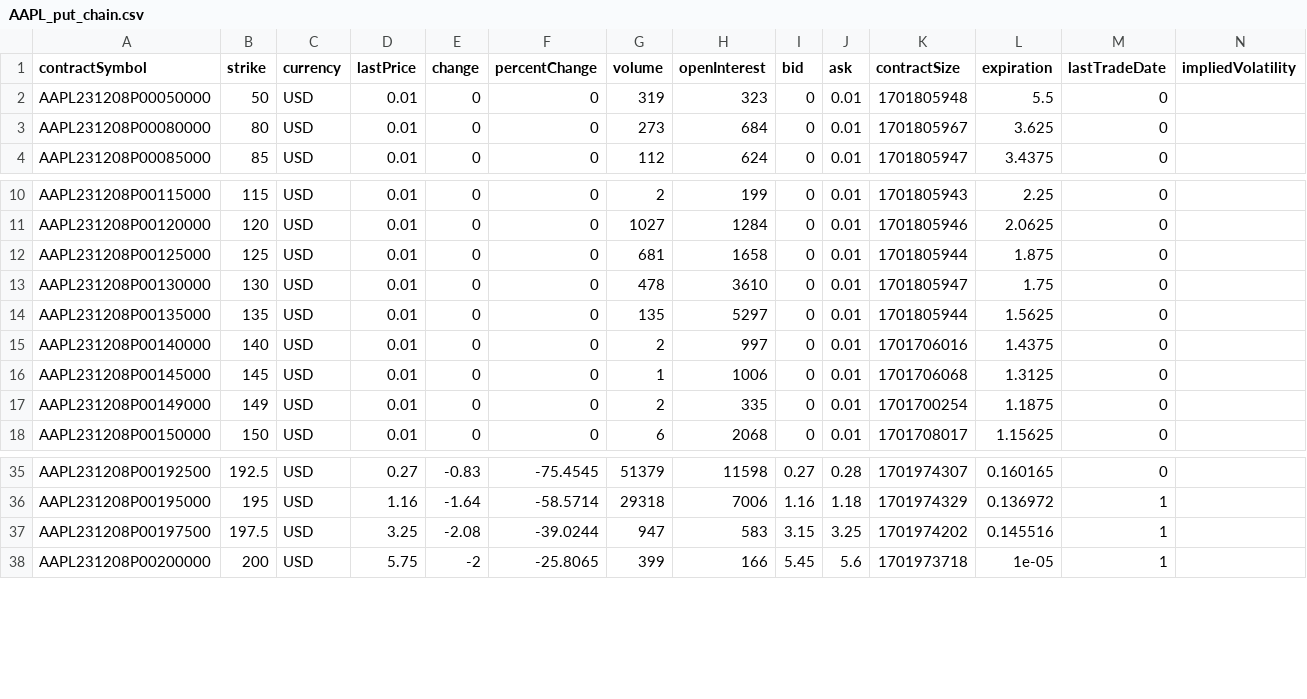
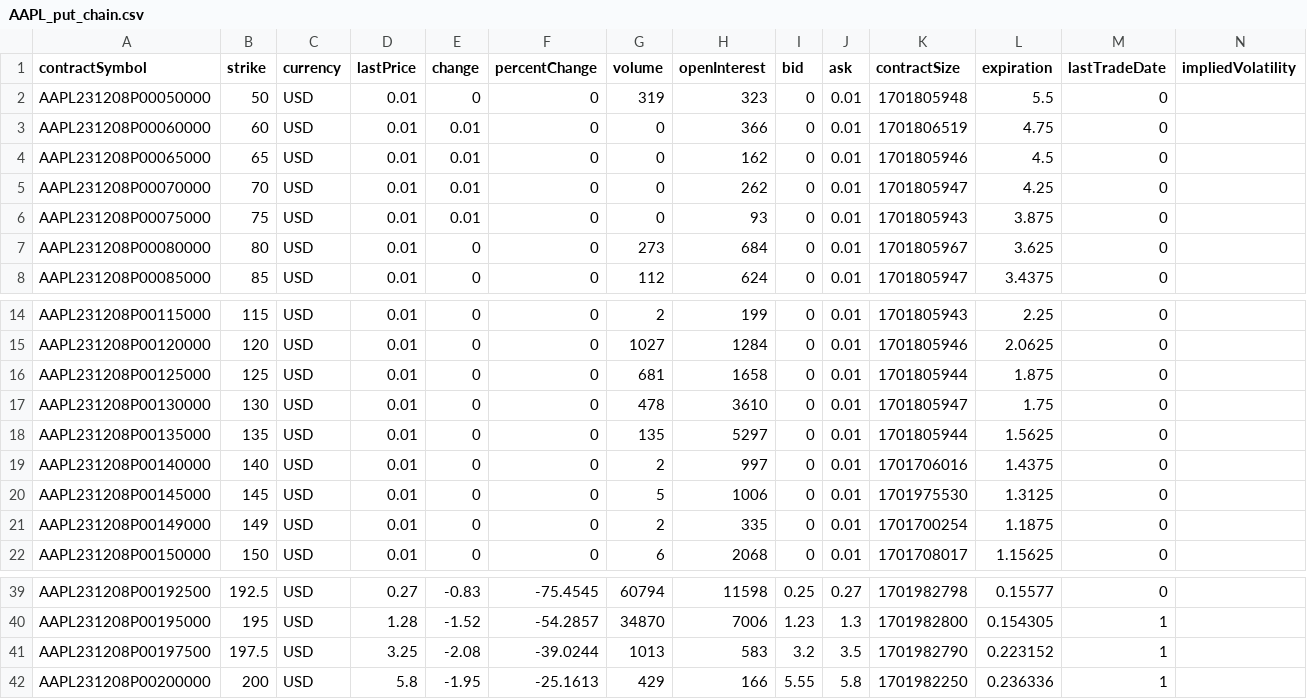
Before and after one commit to sfgeller18/cpp_yahoo_scraper, a CSV file: data/AAPL_put_chain.csv, drawn as a sheet; only a part is shown, gaps mark what is left out; addresses are those after the commit; rows hold the shown columns only; the diff covers the shown part only; the diff names each change by its address in the sheet, - before the commit and + after, or states it on an @@ line.

```diff
--- a/data/AAPL_put_chain.csv
+++ b/data/AAPL_put_chain.csv
+row 3: AAPL231208P00060000 | 60 | USD | 0.01 | 0.01 | 0 | 0 | 366 | 0 | 0.01 | 1701806519 | 4.75 | 0
+row 4: AAPL231208P00065000 | 65 | USD | 0.01 | 0.01 | 0 | 0 | 162 | 0 | 0.01 | 1701805946 | 4.5 | 0
+row 5: AAPL231208P00070000 | 70 | USD | 0.01 | 0.01 | 0 | 0 | 262 | 0 | 0.01 | 1701805947 | 4.25 | 0
+row 6: AAPL231208P00075000 | 75 | USD | 0.01 | 0.01 | 0 | 0 | 93 | 0 | 0.01 | 1701805943 | 3.875 | 0
-G20 (volume): 1
+G20 (volume): 5
-K20 (contractSize): 1701706068
+K20 (contractSize): 1701975530
-G39 (volume): 51379
+G39 (volume): 60794
-I39 (bid): 0.27
+I39 (bid): 0.25
-J39 (ask): 0.28
+J39 (ask): 0.27
-K39 (contractSize): 1701974307
+K39 (contractSize): 1701982798
-L39 (expiration): 0.160165
+L39 (expiration): 0.15577
-D40 (lastPrice): 1.16
+D40 (lastPrice): 1.28
-E40 (change): -1.64
+E40 (change): -1.52
-F40 (percentChange): -58.5714
+F40 (percentChange): -54.2857
-G40 (volume): 29318
+G40 (volume): 34870
-I40 (bid): 1.16
+I40 (bid): 1.23
-J40 (ask): 1.18
+J40 (ask): 1.3
-K40 (contractSize): 1701974329
+K40 (contractSize): 1701982800
-L40 (expiration): 0.136972
+L40 (expiration): 0.154305
-G41 (volume): 947
+G41 (volume): 1013
-I41 (bid): 3.15
+I41 (bid): 3.2
-J41 (ask): 3.25
+J41 (ask): 3.5
-K41 (contractSize): 1701974202
+K41 (contractSize): 1701982790
-L41 (expiration): 0.145516
+L41 (expiration): 0.223152
-D42 (lastPrice): 5.75
+D42 (lastPrice): 5.8
-E42 (change): -2
+E42 (change): -1.95
-F42 (percentChange): -25.8065
+F42 (percentChange): -25.1613
-G42 (volume): 399
+G42 (volume): 429
-I42 (bid): 5.45
+I42 (bid): 5.55
-J42 (ask): 5.6
+J42 (ask): 5.8
-K42 (contractSize): 1701973718
+K42 (contractSize): 1701982250
-L42 (expiration): 1e-05
+L42 (expiration): 0.236336
```
Also changed, not shown: 3 added rows and 67 edited cells elsewhere in this file, data/AAPL_call_chain.csv, data/META_call_chain.csv, 15 other files.
